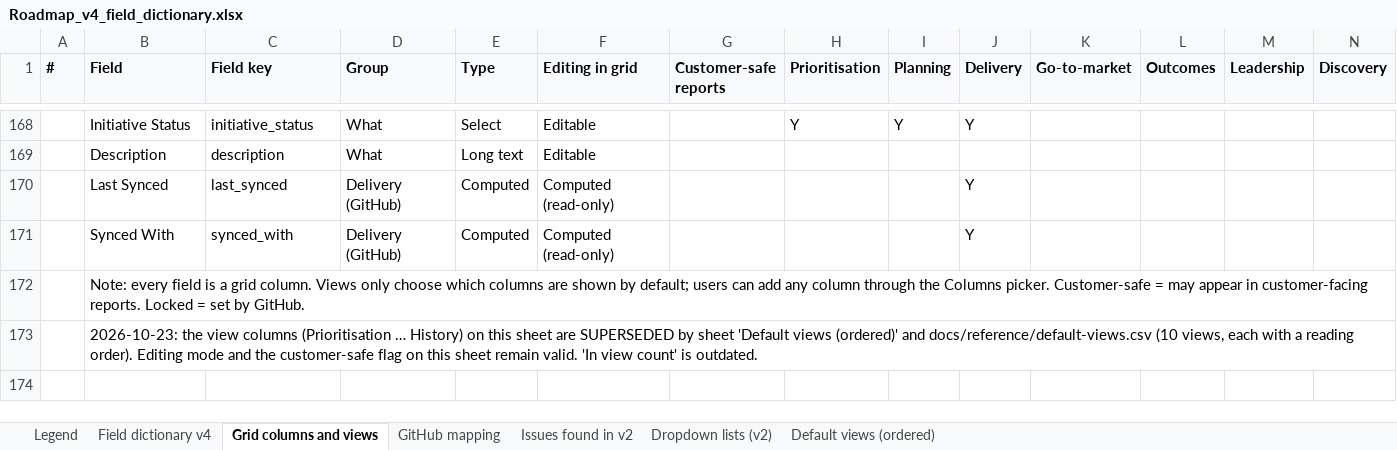
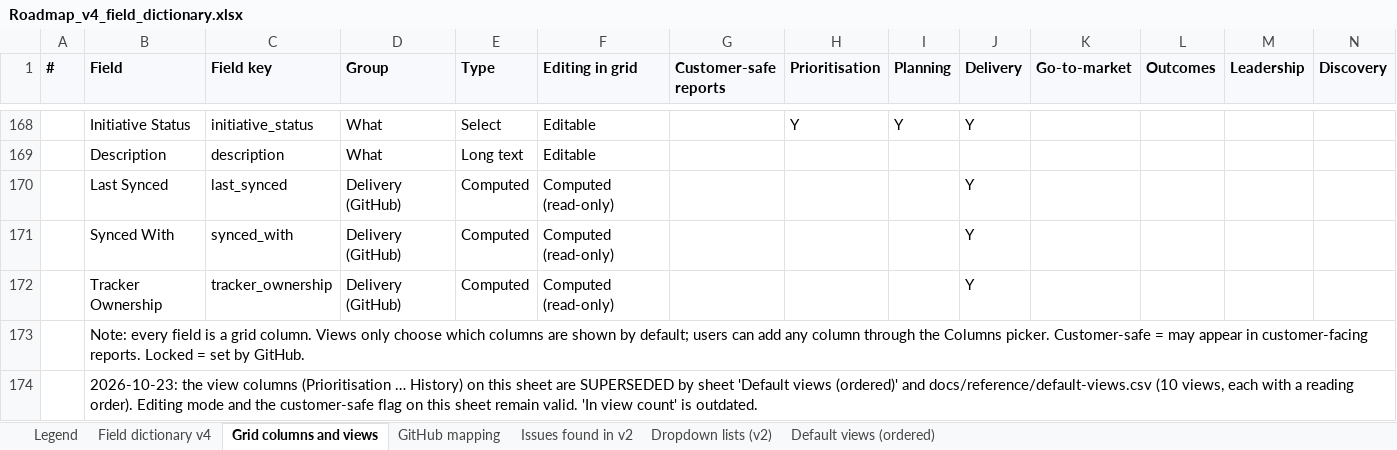
Before and after one commit to Product-Velocity/app, an Excel workbook: docs/reference/Roadmap_v4_field_dictionary.xlsx, sheet Grid columns and views, drawn as a sheet; only a part is shown, gaps mark what is left out; values as stored, in another font and other column widths than the file's, no borders; rows hold the shown columns only; the diff names each change by its address in the sheet, - before the commit and + after, or states it on an @@ line.

```diff
--- a/docs/reference/Roadmap_v4_field_dictionary.xlsx (sheet Grid columns and views)
+++ b/docs/reference/Roadmap_v4_field_dictionary.xlsx (sheet Grid columns and views)
+row 172:  | Tracker Ownership | tracker_ownership | Delivery (GitHub) | Computed | Computed (read-only) |  |  |  | Y
```
Also changed, not shown: sheet Default views (ordered), sheet Field dictionary v4, 28 other files.
